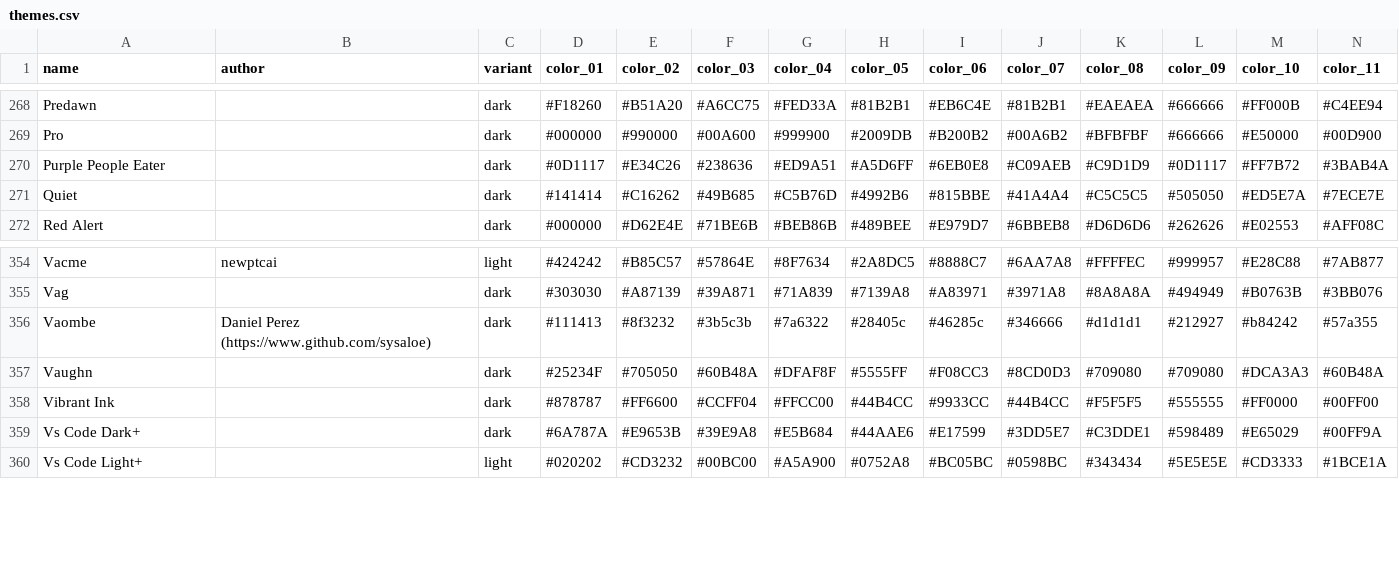
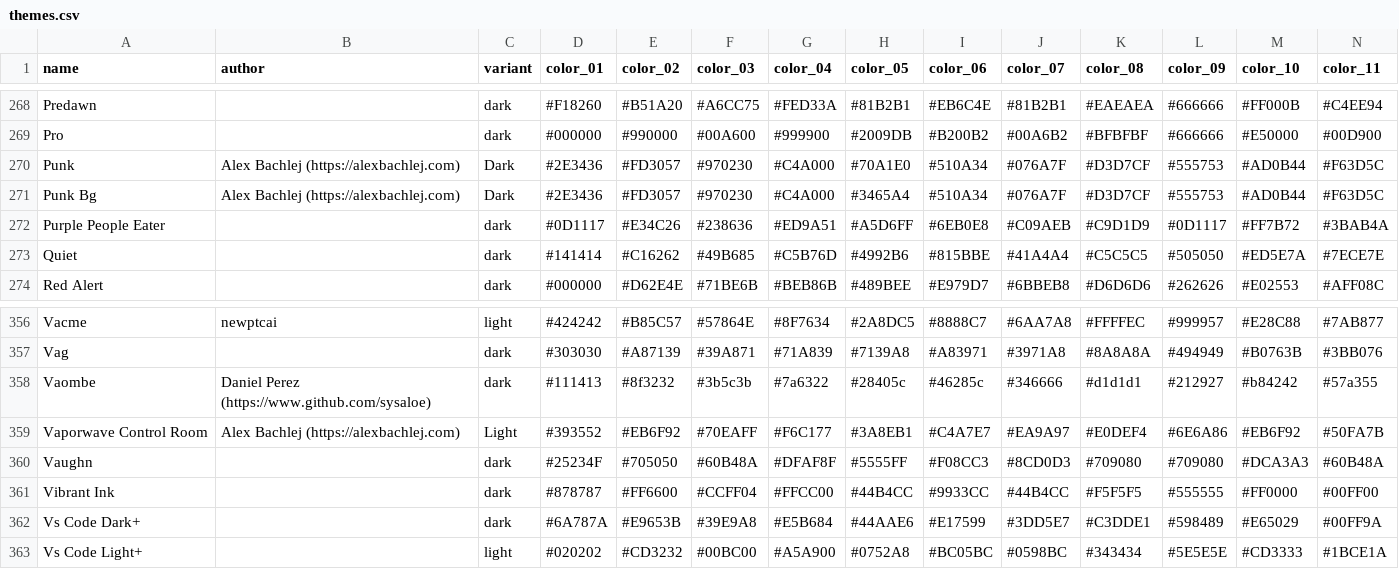
Before and after one commit to Gogh-Co/Gogh, a CSV file: data/themes.csv, drawn as a sheet; only a part is shown, gaps mark what is left out; rows hold the shown columns only; the diff names each change by its address in the sheet, - before the commit and + after, or states it on an @@ line.

```diff
--- a/data/themes.csv
+++ b/data/themes.csv
+row 270: Punk | Alex Bachlej (https://alexbachlej.com) | Dark | #2E3436 | #FD3057 | #970230 | #C4A000 | #70A1E0 | #510A34 | #076A7F | #D3D7CF | #555753 | #AD0B44 | #F63D5C
+row 271: Punk Bg | Alex Bachlej (https://alexbachlej.com) | Dark | #2E3436 | #FD3057 | #970230 | #C4A000 | #3465A4 | #510A34 | #076A7F | #D3D7CF | #555753 | #AD0B44 | #F63D5C
+row 359: Vaporwave Control Room | Alex Bachlej (https://alexbachlej.com) | Light | #393552 | #EB6F92 | #70EAFF | #F6C177 | #3A8EB1 | #C4A7E7 | #EA9A97 | #E0DEF4 | #6E6A86 | #EB6F92 | #50FA7B
```
Also changed, not shown: 15 other files.
